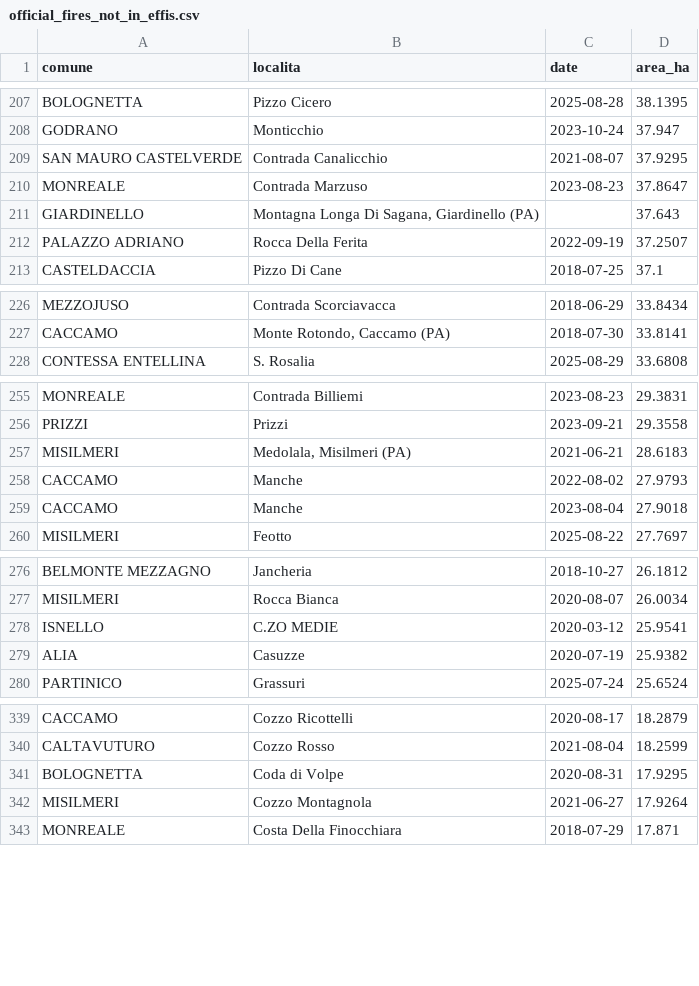
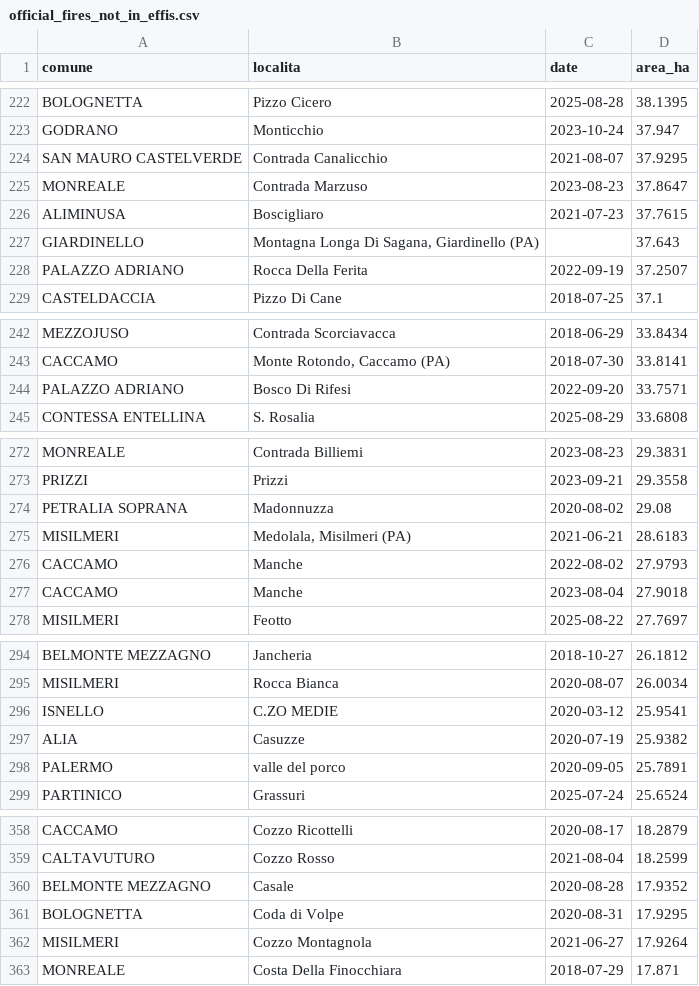
Before and after one commit to beneficentdigital/san-mauro-castelverde-poc, a CSV file: data/processed/official_fires_not_in_effis.csv, drawn as a sheet; only a part is shown, gaps mark what is left out; the diff covers the shown part only.

```diff
--- a/data/processed/official_fires_not_in_effis.csv
+++ b/data/processed/official_fires_not_in_effis.csv
@@ -210,2 +225,3 @@ SAN MAURO CASTELVERDE,Contrada Canalicchio,2021-08-07,37.9295
 MONREALE,Contrada Marzuso,2023-08-23,37.8647
+ALIMINUSA,Boscigliaro,2021-07-23,37.7615
 GIARDINELLO,"Montagna Longa Di Sagana, Giardinello (PA)",,37.643
@@ -227,2 +243,3 @@ MEZZOJUSO,Contrada Scorciavacca,2018-06-29,33.8434
 CACCAMO,"Monte Rotondo, Caccamo (PA)",2018-07-30,33.8141
+PALAZZO ADRIANO,Bosco Di Rifesi,2022-09-20,33.7571
 CONTESSA ENTELLINA,S. Rosalia,2025-08-29,33.6808
@@ -256,2 +273,3 @@ MONREALE,Contrada Billiemi,2023-08-23,29.3831
 PRIZZI,Prizzi,2023-09-21,29.3558
+PETRALIA SOPRANA,Madonnuzza,2020-08-02,29.08
 MISILMERI,"Medolala, Misilmeri (PA)",2021-06-21,28.6183
@@ -279,2 +297,3 @@ ISNELLO,C.ZO MEDIE,2020-03-12,25.9541
 ALIA,Casuzze,2020-07-19,25.9382
+PALERMO,valle del porco,2020-09-05,25.7891
 PARTINICO,Grassuri,2025-07-24,25.6524
@@ -340,2 +359,3 @@ CACCAMO,Cozzo Ricottelli,2020-08-17,18.2879
 CALTAVUTURO,Cozzo Rosso,2021-08-04,18.2599
+BELMONTE MEZZAGNO,Casale,2020-08-28,17.9352
 BOLOGNETTA,Coda di Volpe,2020-08-31,17.9295
```
Also changed, not shown: 26 added rows and 16 moved rows elsewhere in this file, data/processed/effis_vs_official_registry_cross_check.csv, 1 other file.
